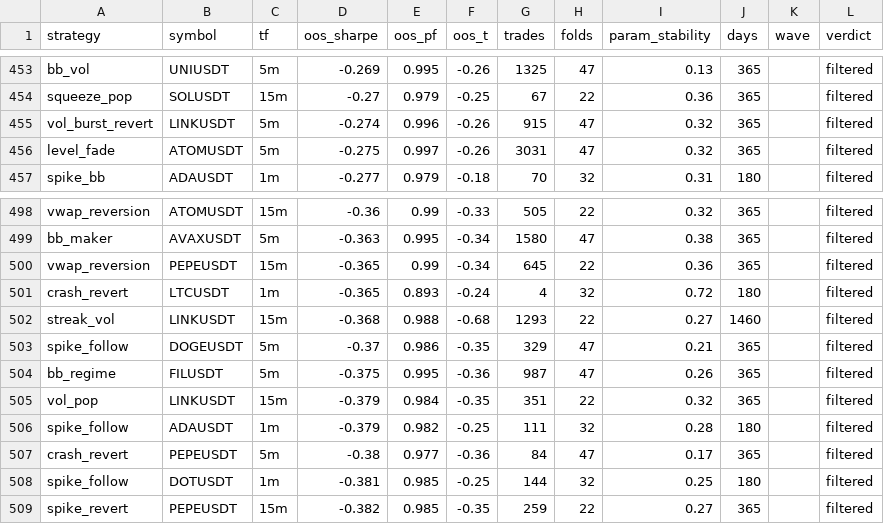
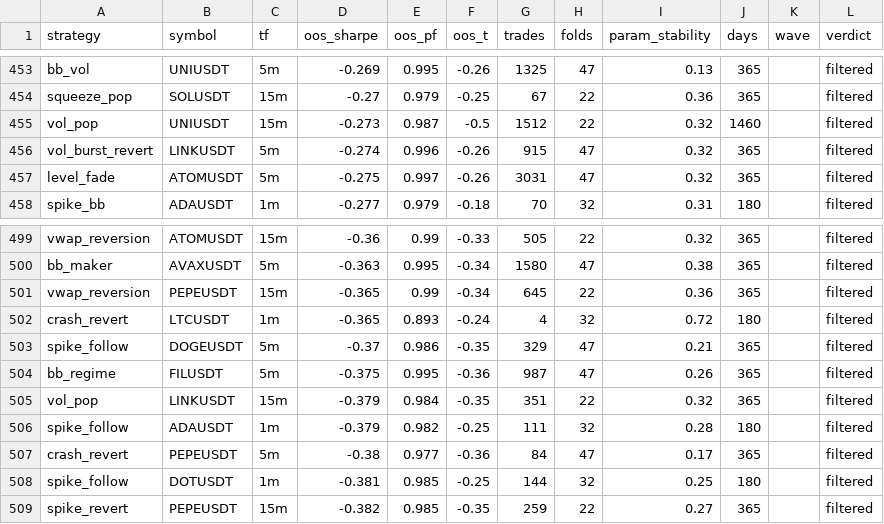
Before and after one commit to palcikia-crypto/scalp-lab-adaptive, a CSV file: scalp-lab/reports/archive.csv, drawn as a sheet; only a part is shown, gaps mark what is left out; removed rows and columns are numbered as before the commit, all else as after; the diff covers the shown part only; the diff names each change by its address in the sheet, - before the commit and + after, or states it on an @@ line.

```diff
--- a/scalp-lab/reports/archive.csv
+++ b/scalp-lab/reports/archive.csv
+row 455: vol_pop | UNIUSDT | 15m | -0.273 | 0.987 | -0.5 | 1512 | 22 | 0.32 | 1460 |  | filtered
-row 502: streak_vol | LINKUSDT | 15m | -0.368 | 0.988 | -0.68 | 1293 | 22 | 0.27 | 1460 |  | filtered
```
Also changed, not shown: 3 added rows and 3 removed rows elsewhere in this file, scalp-lab/reports/leaderboard.csv, 1 other file.
